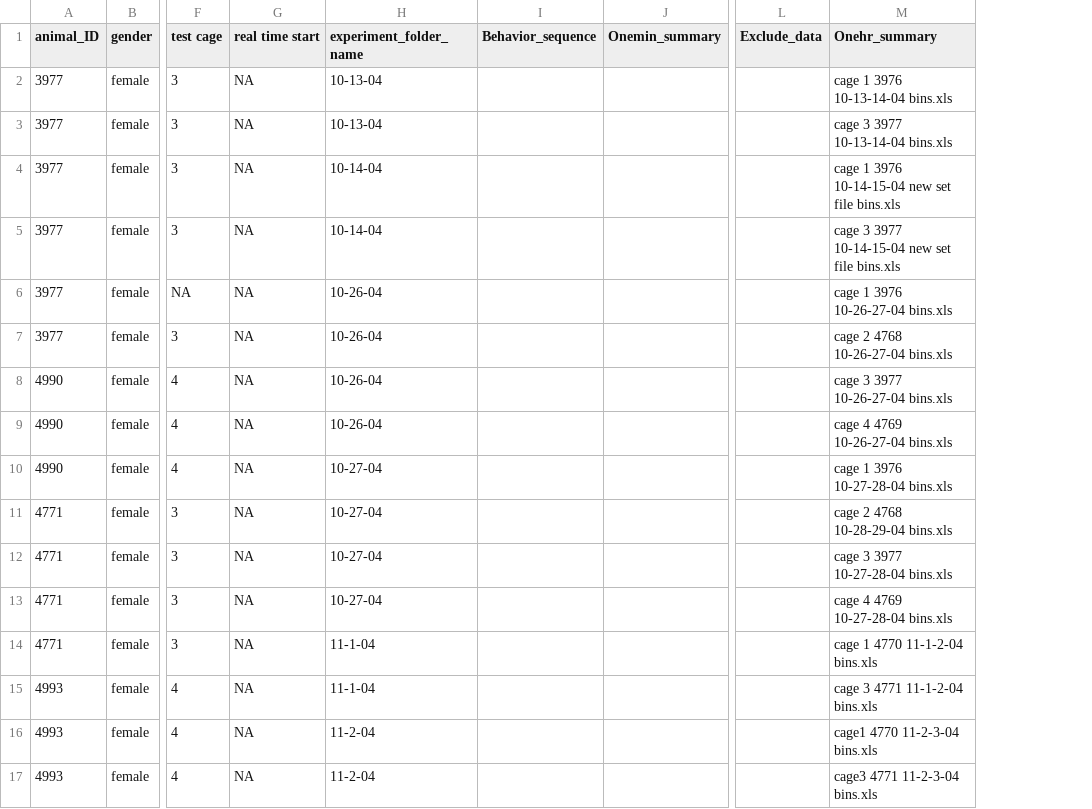
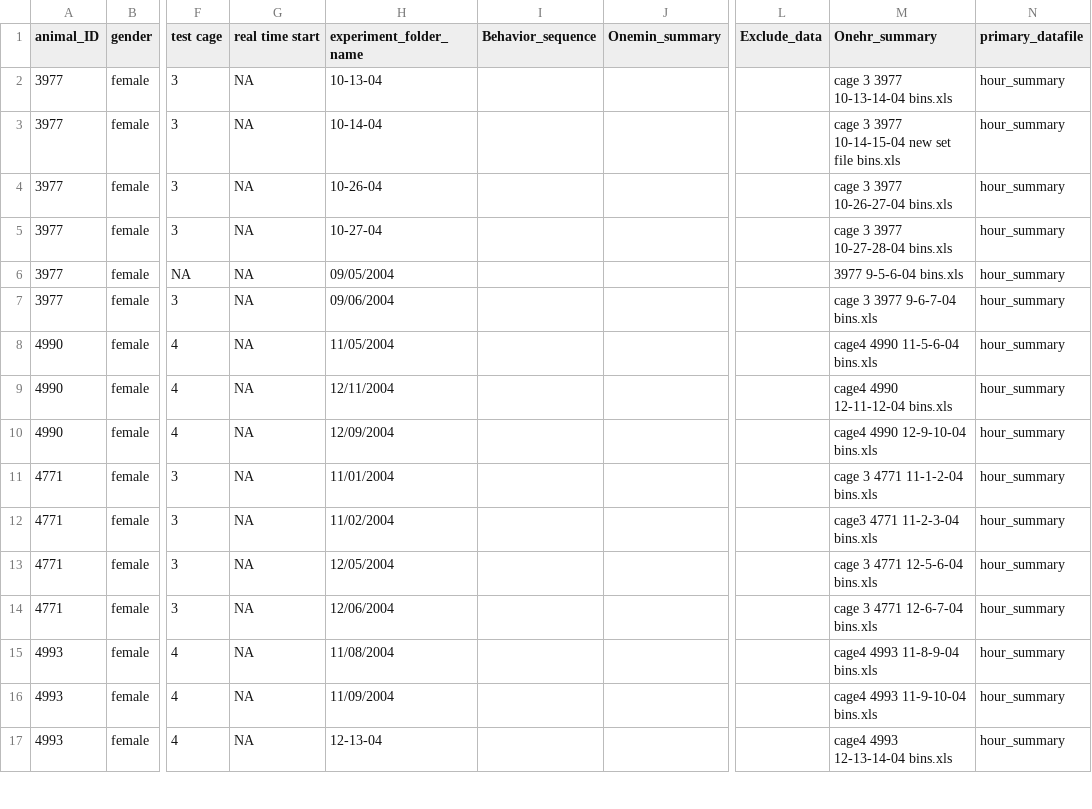
Before and after one commit to jcolomb/HCS_analysis, a CSV file: data/Steele07_HD/metadata/Steele07_HD_meta.csv, drawn as a sheet; only a part is shown, gaps mark what is left out; the diff covers the shown part only; the diff names each change by its address in the sheet, - before the commit and + after, or states it on an @@ line.

Commit message:
working with hour summary, started

```diff
--- a/data/Steele07_HD/metadata/Steele07_HD_meta.csv
+++ b/data/Steele07_HD/metadata/Steele07_HD_meta.csv
+column N (primary_datafile), rows 2-17: all hour_summary
-M2 (Onehr_summary): cage 1 3976 10-13-14-04 bins.xls
+M2 (Onehr_summary): cage 3 3977 10-13-14-04 bins.xls
-H3 (experiment_folder_name): 10-13-04
+H3 (experiment_folder_name): 10-14-04
-M3 (Onehr_summary): cage 3 3977 10-13-14-04 bins.xls
+M3 (Onehr_summary): cage 3 3977 10-14-15-04 new set file bins.xls
-H4 (experiment_folder_name): 10-14-04
+H4 (experiment_folder_name): 10-26-04
-M4 (Onehr_summary): cage 1 3976 10-14-15-04 new set file bins.xls
+M4 (Onehr_summary): cage 3 3977 10-26-27-04 bins.xls
-H5 (experiment_folder_name): 10-14-04
+H5 (experiment_folder_name): 10-27-04
-M5 (Onehr_summary): cage 3 3977 10-14-15-04 new set file bins.xls
+M5 (Onehr_summary): cage 3 3977 10-27-28-04 bins.xls
-H6 (experiment_folder_name): 10-26-04
+H6 (experiment_folder_name): 09/05/2004
-M6 (Onehr_summary): cage 1 3976 10-26-27-04 bins.xls
+M6 (Onehr_summary): 3977 9-5-6-04 bins.xls
-H7 (experiment_folder_name): 10-26-04
+H7 (experiment_folder_name): 09/06/2004
-M7 (Onehr_summary): cage 2 4768 10-26-27-04 bins.xls
+M7 (Onehr_summary): cage 3 3977 9-6-7-04 bins.xls
-H8 (experiment_folder_name): 10-26-04
+H8 (experiment_folder_name): 11/05/2004
-M8 (Onehr_summary): cage 3 3977 10-26-27-04 bins.xls
+M8 (Onehr_summary): cage4 4990 11-5-6-04 bins.xls
-H9 (experiment_folder_name): 10-26-04
+H9 (experiment_folder_name): 12/11/2004
-M9 (Onehr_summary): cage 4 4769 10-26-27-04 bins.xls
+M9 (Onehr_summary): cage4 4990 12-11-12-04 bins.xls
-H10 (experiment_folder_name): 10-27-04
+H10 (experiment_folder_name): 12/09/2004
-M10 (Onehr_summary): cage 1 3976 10-27-28-04 bins.xls
+M10 (Onehr_summary): cage4 4990 12-9-10-04 bins.xls
-H11 (experiment_folder_name): 10-27-04
+H11 (experiment_folder_name): 11/01/2004
-M11 (Onehr_summary): cage 2 4768 10-28-29-04 bins.xls
+M11 (Onehr_summary): cage 3 4771 11-1-2-04 bins.xls
-H12 (experiment_folder_name): 10-27-04
+H12 (experiment_folder_name): 11/02/2004
-M12 (Onehr_summary): cage 3 3977 10-27-28-04 bins.xls
+M12 (Onehr_summary): cage3 4771 11-2-3-04 bins.xls
-H13 (experiment_folder_name): 10-27-04
+H13 (experiment_folder_name): 12/05/2004
-M13 (Onehr_summary): cage 4 4769 10-27-28-04 bins.xls
+M13 (Onehr_summary): cage 3 4771 12-5-6-04 bins.xls
-H14 (experiment_folder_name): 11-1-04
+H14 (experiment_folder_name): 12/06/2004
-M14 (Onehr_summary): cage 1 4770 11-1-2-04 bins.xls
+M14 (Onehr_summary): cage 3 4771 12-6-7-04 bins.xls
-H15 (experiment_folder_name): 11-1-04
+H15 (experiment_folder_name): 11/08/2004
-M15 (Onehr_summary): cage 3 4771 11-1-2-04 bins.xls
+M15 (Onehr_summary): cage4 4993 11-8-9-04 bins.xls
-H16 (experiment_folder_name): 11-2-04
+H16 (experiment_folder_name): 11/09/2004
-M16 (Onehr_summary): cage1 4770 11-2-3-04 bins.xls
+M16 (Onehr_summary): cage4 4993 11-9-10-04 bins.xls
-H17 (experiment_folder_name): 11-2-04
+H17 (experiment_folder_name): 12-13-04
-M17 (Onehr_summary): cage3 4771 11-2-3-04 bins.xls
+M17 (Onehr_summary): cage4 4993 12-13-14-04 bins.xls
```
Also changed, not shown: 86 edited cells elsewhere in this file, Metadata_information/Template_folder_newexp/metadata/Project_name_meta.csv, Metadata_information/explanation_of_metadata.csv, 4 other files.
